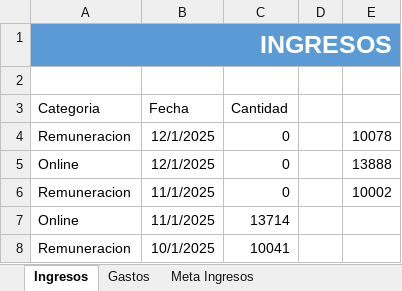
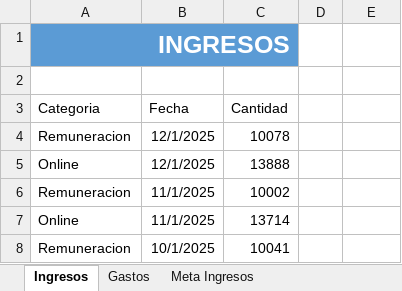
Before and after one commit to fernandomuzaber/data-projects, an Excel workbook: Proyectos/Proyecto4 - Finanzas personales multidispositivos/Finanzas.xlsx, sheet Ingresos, drawn as a sheet; only a part is shown; values as stored, in another font and other column widths than the file's, no borders; charts and pictures and table styles not drawn; the diff names each change by its address in the sheet, - before the commit and + after, or states it on an @@ line.

```diff
--- a/Proyectos/Proyecto4 - Finanzas personales multidispositivos/Finanzas.xlsx (sheet Ingresos)
+++ b/Proyectos/Proyecto4 - Finanzas personales multidispositivos/Finanzas.xlsx (sheet Ingresos)
-A1:E1 merged
+A1:C1 merged
-D1:E1 fill: #5B9BD5
+D1:E1 fill: none
-C4 (Cantidad): 0
+C4 (Cantidad): 10078
-E4: 10078
+E4: (empty)
-C5 (Cantidad): 0
+C5 (Cantidad): 13888
-E5: 13888
+E5: (empty)
-C6 (Cantidad): 0
+C6 (Cantidad): 10002
-E6: 10002
+E6: (empty)
```
Also changed, not shown: 3 other files.
